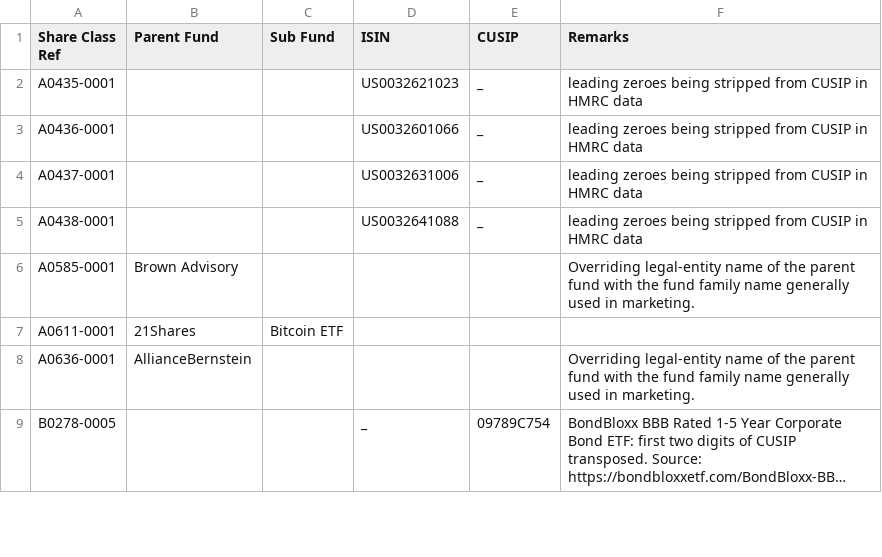
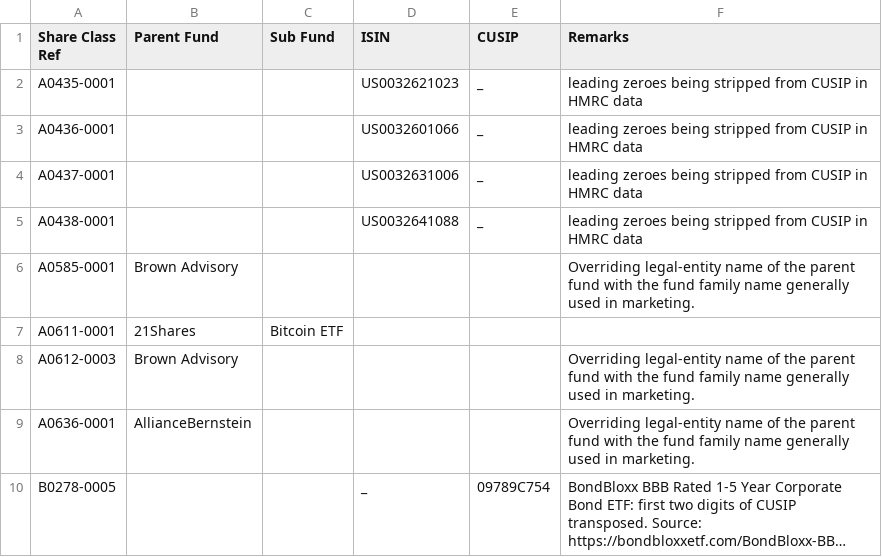
Before and after one commit to bhbarongreenback/uk-reporting-etfs, a CSV file: data/errata.csv, drawn as a sheet; only a part is shown; long unchanged cells end in ….

Commit message:
categorizing new funds

```diff
--- a/data/errata.csv
+++ b/data/errata.csv
@@ -7,2 +7,3 @@ A0585-0001,Brown Advisory,,,,Overriding legal-entity name of the parent fund wit
 A0611-0001,21Shares,Bitcoin ETF,,,
+A0612-0003,Brown Advisory,,,,Overriding legal-entity name of the parent fund with the fund family name generally used in marketing.
 A0636-0001,AllianceBernstein,,,,Overriding legal-entity name of the parent fund with the fund family name generally used in marketing.
```
Also changed, not shown: data/fund-categories.csv.
